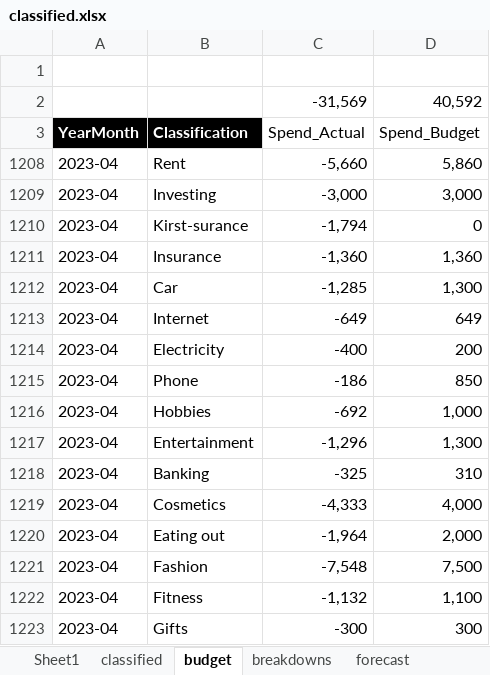
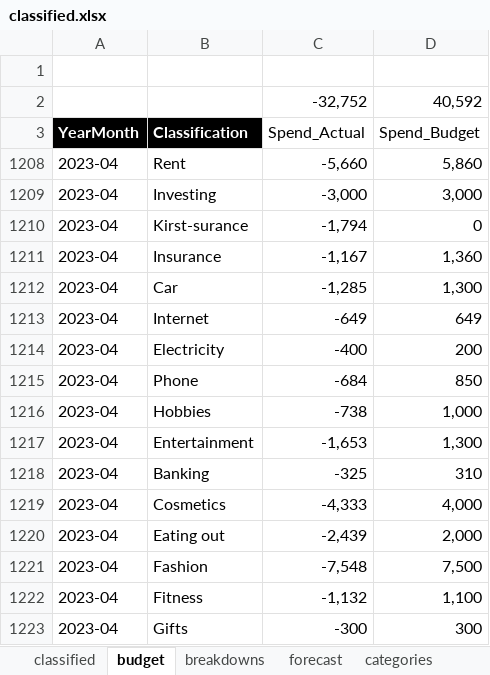
Before and after one commit to kirstencampbellyoung/my-finance-project, an Excel workbook: PowerBi_inputs/classified.xlsx, sheet budget, drawn as a sheet; only a part is shown; values as stored, in another font and other column widths than the file's, no borders; conditional formats and table styles not drawn; the diff names each change by its address in the sheet, - before the commit and + after, or states it on an @@ line.

```diff
--- a/PowerBi_inputs/classified.xlsx (sheet budget)
+++ b/PowerBi_inputs/classified.xlsx (sheet budget)
-sheet tab: Sheet1
-C2 (Spend_Actual): -31,569
+C2 (Spend_Actual): -32,752
-C1211 (Spend_Actual): -1,360
+C1211 (Spend_Actual): -1,167
-C1215 (Spend_Actual): -186
+C1215 (Spend_Actual): -684
-C1216 (Spend_Actual): -692
+C1216 (Spend_Actual): -738
-C1217 (Spend_Actual): -1,296
+C1217 (Spend_Actual): -1,653
-C1220 (Spend_Actual): -1,964
+C1220 (Spend_Actual): -2,439
```
Also changed, not shown: sheet classified, hidden cells, Raw source files/109_Kirst-Surance.xlsx, Raw source files/112_Credit Card.xlsx, 8 other files.
